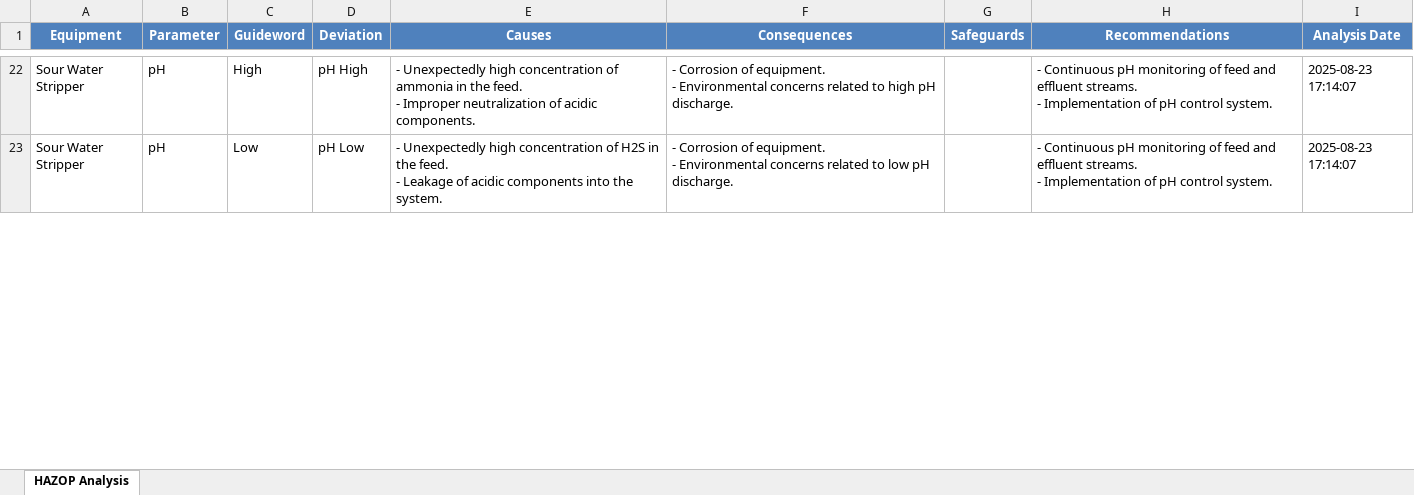
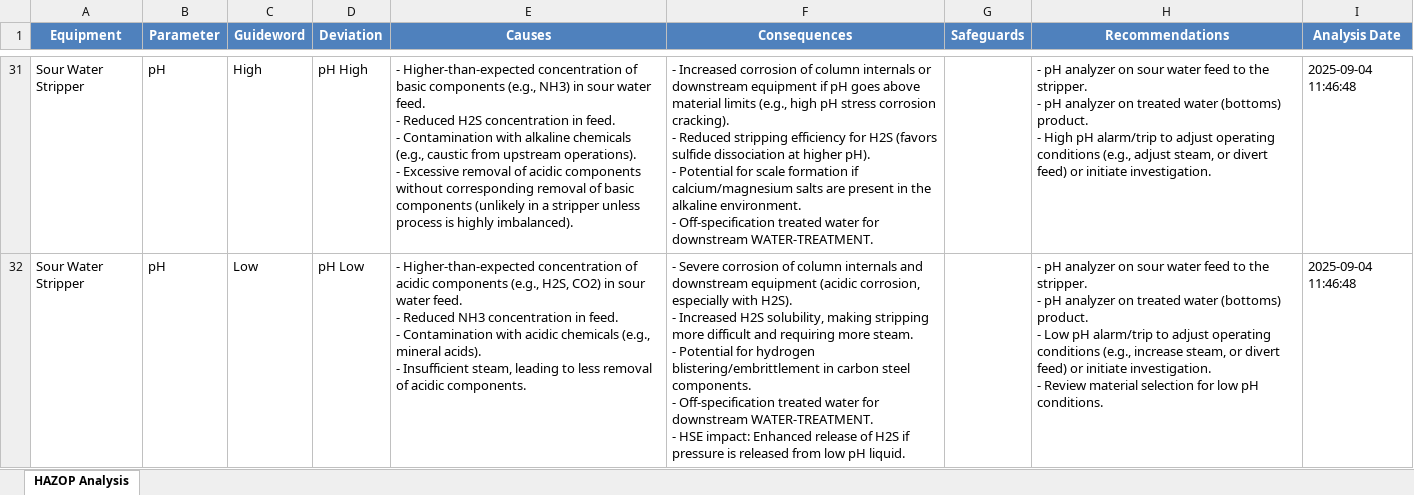
Before and after one commit to Vedang-Sakpal/Knowledge-Graph-Builder, an Excel workbook: HAZOP using RAG/Results/HAZOP_Analysis_Sour_Water_Stripper.xlsx, sheet HAZOP Analysis, drawn as a sheet; only a part is shown, gaps mark what is left out; values as stored, in another font and other column widths than the file's, no borders; addresses are those after the commit; ↵ is a line break in a cell; the diff covers the shown part only; the diff names each change by its address in the sheet, - before the commit and + after, or states it on an @@ line.

Commit message:
added a new case study of storage tank and conducted hazop analysis

```diff
--- a/HAZOP using RAG/Results/HAZOP_Analysis_Sour_Water_Stripper.xlsx (sheet HAZOP Analysis)
+++ b/HAZOP using RAG/Results/HAZOP_Analysis_Sour_Water_Stripper.xlsx (sheet HAZOP Analysis)
-E31 (Causes): - Unexpectedly high concentration of ammonia in the feed. ↵ - Improper neutralization of acidic components.
+E31 (Causes): - Higher-than-expected concentration of basic components (e.g., NH3) in sour water feed. ↵ - Reduced H2S concentration in feed. ↵ - Contamination with alkaline chemicals (e.g., caustic from upstream operations). ↵ - Excessive removal of acidic components without corresponding removal of basic components (unlikely in a stripper unless process is highly imbalanced).
-F31 (Consequences): - Corrosion of equipment. ↵ - Environmental concerns related to high pH discharge.
+F31 (Consequences): - Increased corrosion of column internals or downstream equipment if pH goes above material limits (e.g., high pH stress corrosion cracking). ↵ - Reduced stripping efficiency for H2S (favors sulfide dissociation at higher pH). ↵ - Potential for scale formation if calcium/magnesium salts are present in the alkaline environment. ↵ - Off-specification treated water for downstream WATER-TREATMENT.
-H31 (Recommendations): - Continuous pH monitoring of feed and effluent streams. ↵ - Implementation of pH control system.
+H31 (Recommendations): - pH analyzer on sour water feed to the stripper. ↵ - pH analyzer on treated water (bottoms) product. ↵ - High pH alarm/trip to adjust operating conditions (e.g., adjust steam, or divert feed) or initiate investigation.
-I31:I32 (Analysis Date): 2025-08-23 17:14:07
+I31:I32 (Analysis Date): 2025-09-04 11:46:48
-E32 (Causes): - Unexpectedly high concentration of H2S in the feed. ↵ - Leakage of acidic components into the system.
+E32 (Causes): - Higher-than-expected concentration of acidic components (e.g., H2S, CO2) in sour water feed. ↵ - Reduced NH3 concentration in feed. ↵ - Contamination with acidic chemicals (e.g., mineral acids). ↵ - Insufficient steam, leading to less removal of acidic components.
-F32 (Consequences): - Corrosion of equipment. ↵ - Environmental concerns related to low pH discharge.
+F32 (Consequences): - Severe corrosion of column internals and downstream equipment (acidic corrosion, especially with H2S). ↵ - Increased H2S solubility, making stripping more difficult and requiring more steam. ↵ - Potential for hydrogen blistering/embrittlement in carbon steel components. ↵ - Off-specification treated water for downstream WATER-TREATMENT. ↵ - HSE impact: Enhanced release of H2S if pressure is released from low pH liquid.
-H32 (Recommendations): - Continuous pH monitoring of feed and effluent streams. ↵ - Implementation of pH control system.
+H32 (Recommendations): - pH analyzer on sour water feed to the stripper. ↵ - pH analyzer on treated water (bottoms) product. ↵ - Low pH alarm/trip to adjust operating conditions (e.g., increase steam, or divert feed) or initiate investigation. ↵ - Review material selection for low pH conditions.
```
Also changed, not shown: 11 added rows, 1 removed row, 133 edited cells and cell formats elsewhere in this sheet, HAZOP using RAG/Results/HAZOP_Analysis_SW_Storage.xlsx, 10 other files.
